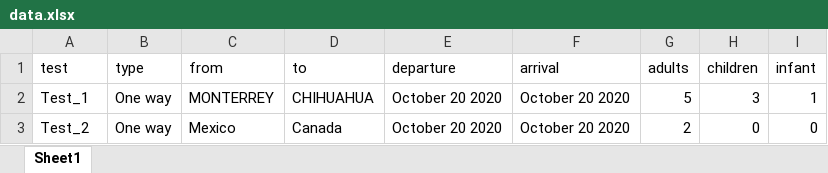
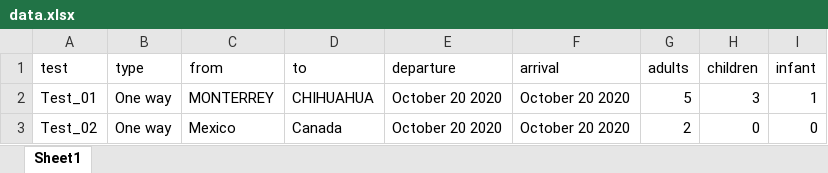
Before and after one commit to pablodns/spicejet, an Excel workbook: src/main/resources/data.xlsx, sheet Sheet1, drawn as a sheet; values as stored, in another font and other column widths than the file's, no borders; the diff names each change by its address in the sheet, - before the commit and + after, or states it on an @@ line.

```diff
--- a/src/main/resources/data.xlsx (sheet Sheet1)
+++ b/src/main/resources/data.xlsx (sheet Sheet1)
-A2 (test): Test_1
+A2 (test): Test_01
-A3 (test): Test_2
+A3 (test): Test_02
```
Also changed, not shown: 39 other files.
